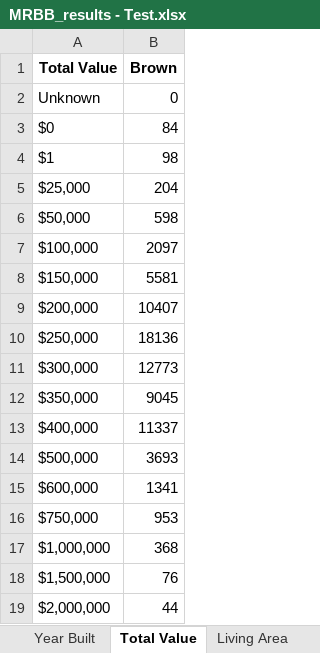
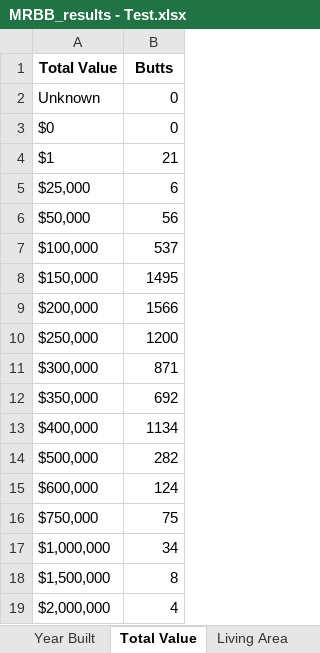
Before and after one commit to ignacioaraya1995/Reverse-Buybox-Tool, an Excel workbook: output/MRBB_results - Test.xlsx, sheet Total Value, drawn as a sheet; values as stored, in another font and other column widths than the file's, no borders; the diff names each change by its address in the sheet, - before the commit and + after, or states it on an @@ line.

```diff
--- a/output/MRBB_results - Test.xlsx (sheet Total Value)
+++ b/output/MRBB_results - Test.xlsx (sheet Total Value)
-B1: Brown
+B1: Butts
-B3 (Butts): 84
+B3 (Butts): 0
-B4 (Butts): 98
+B4 (Butts): 21
-B5 (Butts): 204
+B5 (Butts): 6
-B6 (Butts): 598
+B6 (Butts): 56
-B7 (Butts): 2097
+B7 (Butts): 537
-B8 (Butts): 5581
+B8 (Butts): 1495
-B9 (Butts): 10407
+B9 (Butts): 1566
-B10 (Butts): 18136
+B10 (Butts): 1200
-B11 (Butts): 12773
+B11 (Butts): 871
-B12 (Butts): 9045
+B12 (Butts): 692
-B13 (Butts): 11337
+B13 (Butts): 1134
-B14 (Butts): 3693
+B14 (Butts): 282
-B15 (Butts): 1341
+B15 (Butts): 124
-B16 (Butts): 953
+B16 (Butts): 75
-B17 (Butts): 368
+B17 (Butts): 34
-B18 (Butts): 76
+B18 (Butts): 8
-B19 (Butts): 44
+B19 (Butts): 4
```
Also changed, not shown: sheet Market, sheet ZipCode, sheet Year Built, sheet Counties, sheet Living Area, sheet Lot Size, 7 other files.
